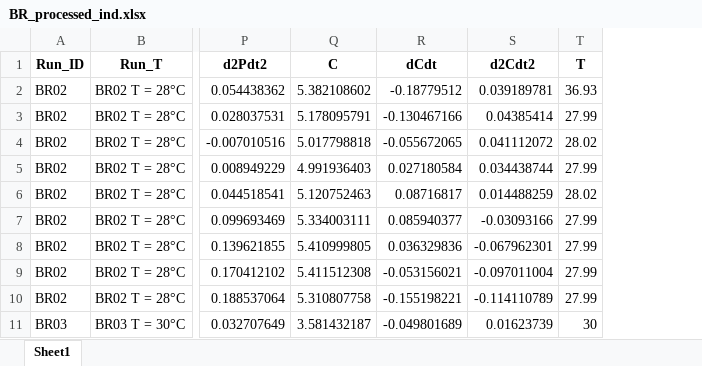
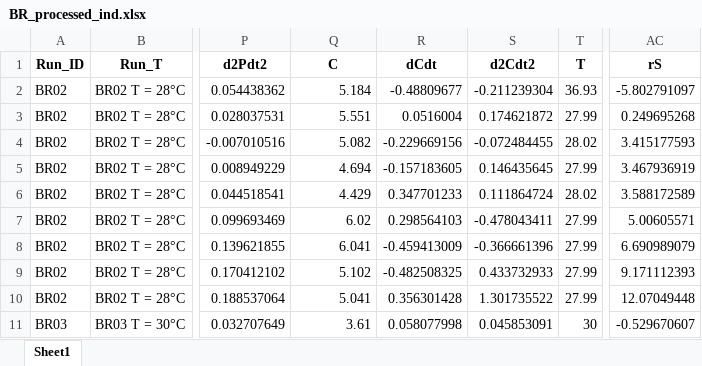
Before and after one commit to stamm-4m/model-e.coli, an Excel workbook: data/processed/BR_processed_ind.xlsx, sheet Sheet1, drawn as a sheet; only a part is shown, gaps mark what is left out; values as stored, in another font and other column widths than the file's, no borders; the diff covers the shown part only; the diff names each change by its address in the sheet, - before the commit and + after, or states it on an @@ line.

```diff
--- a/data/processed/BR_processed_ind.xlsx (sheet Sheet1)
+++ b/data/processed/BR_processed_ind.xlsx (sheet Sheet1)
+column AC (rS), rows 2-11: -5.802791097 | 0.249695268 | 3.415177593 | 3.467936919 | 3.588172589 | 5.00605571 | 6.690989079 | 9.171112393 | 12.07049448 | -0.529670607
-Q2 (C): 5.382108602
+Q2 (C): 5.184
-R2 (dCdt): -0.18779512
+R2 (dCdt): -0.48809677
-S2 (d2Cdt2): 0.039189781
+S2 (d2Cdt2): -0.211239304
-Q3 (C): 5.178095791
+Q3 (C): 5.551
-R3 (dCdt): -0.130467166
+R3 (dCdt): 0.0516004
-S3 (d2Cdt2): 0.04385414
+S3 (d2Cdt2): 0.174621872
-Q4 (C): 5.017798818
+Q4 (C): 5.082
-R4 (dCdt): -0.055672065
+R4 (dCdt): -0.229669156
-S4 (d2Cdt2): 0.041112072
+S4 (d2Cdt2): -0.072484455
-Q5 (C): 4.991936403
+Q5 (C): 4.694
-R5 (dCdt): 0.027180584
+R5 (dCdt): -0.157183605
-S5 (d2Cdt2): 0.034438744
+S5 (d2Cdt2): 0.146435645
-Q6 (C): 5.120752463
+Q6 (C): 4.429
-R6 (dCdt): 0.08716817
+R6 (dCdt): 0.347701233
-S6 (d2Cdt2): 0.014488259
+S6 (d2Cdt2): 0.111864724
-Q7 (C): 5.334003111
+Q7 (C): 6.02
-R7 (dCdt): 0.085940377
+R7 (dCdt): 0.298564103
-S7 (d2Cdt2): -0.03093166
+S7 (d2Cdt2): -0.478043411
-Q8 (C): 5.410999805
+Q8 (C): 6.041
-R8 (dCdt): 0.036329836
+R8 (dCdt): -0.459413009
-S8 (d2Cdt2): -0.067962301
+S8 (d2Cdt2): -0.366661396
-Q9 (C): 5.411512308
+Q9 (C): 5.102
-R9 (dCdt): -0.053156021
+R9 (dCdt): -0.482508325
-S9 (d2Cdt2): -0.097011004
+S9 (d2Cdt2): 0.433732933
-Q10 (C): 5.310807758
+Q10 (C): 5.041
-R10 (dCdt): -0.155198221
+R10 (dCdt): 0.356301428
-S10 (d2Cdt2): -0.114110789
+S10 (d2Cdt2): 1.301735522
-Q11 (C): 3.581432187
+Q11 (C): 3.61
-R11 (dCdt): -0.049801689
+R11 (dCdt): 0.058077998
-S11 (d2Cdt2): 0.01623739
+S11 (d2Cdt2): 0.045853091
```
Also changed, not shown: 222 edited cells elsewhere in this sheet, data/processed/BR_processed.xlsx, 31 other files.
